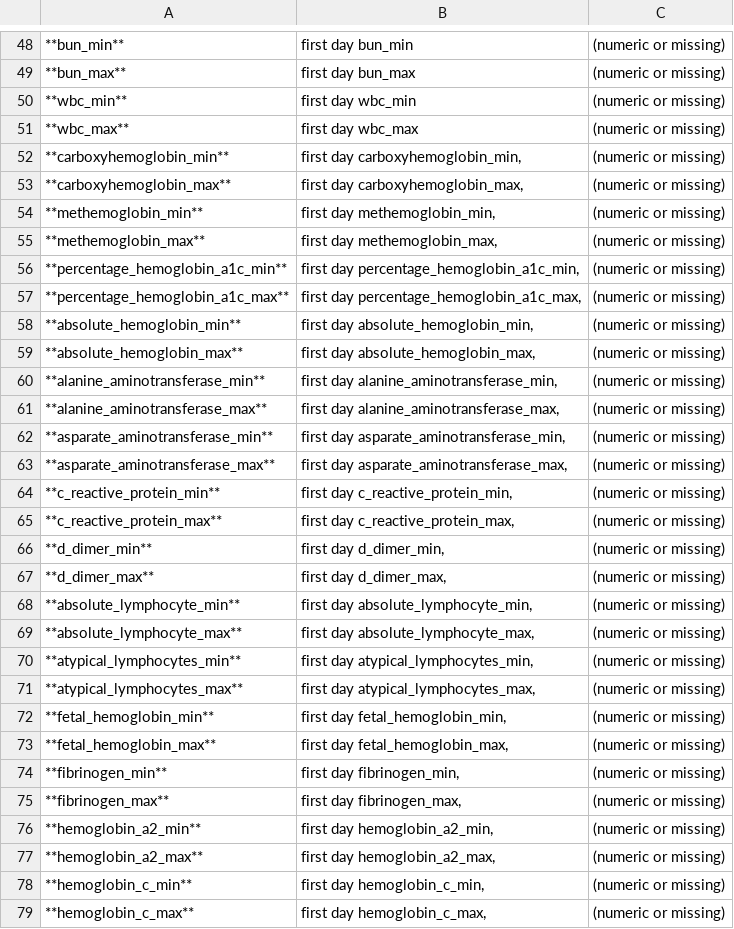
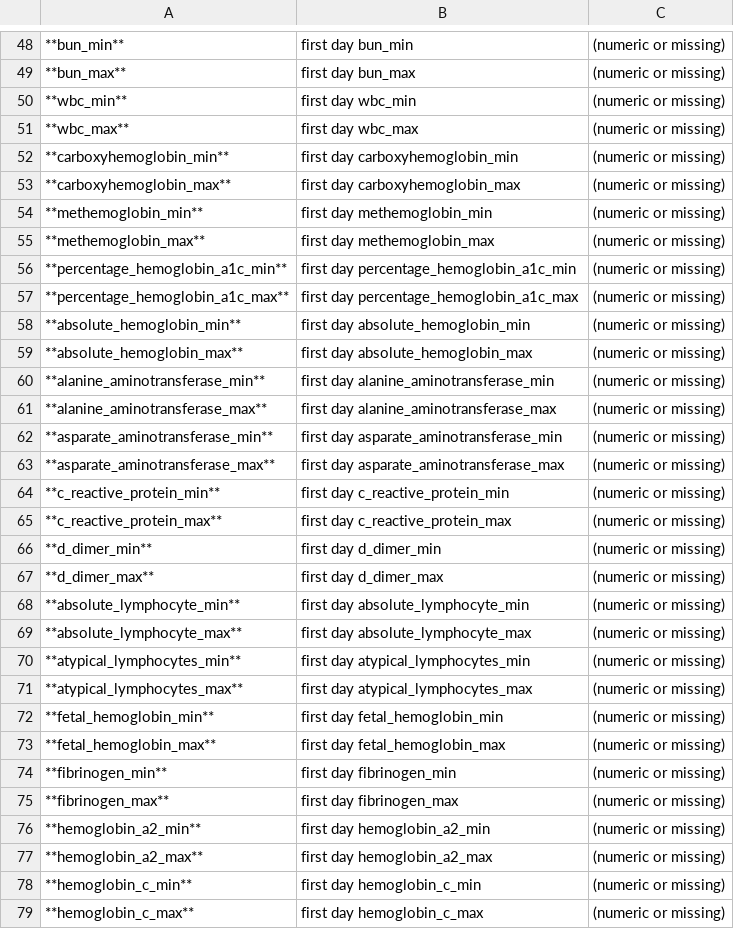
Before and after one commit to Trauma-Team-International/Home, a CSV file: assets/TTI_ICU_Burden_Dataset_Taxonomy.csv, drawn as a sheet; only a part is shown, gaps mark what is left out; the diff covers the shown part only.

Commit message:
Update TTI_ICU_Burden_Dataset_Taxonomy.csv

```diff
--- a/assets/TTI_ICU_Burden_Dataset_Taxonomy.csv
+++ b/assets/TTI_ICU_Burden_Dataset_Taxonomy.csv
@@ -51,29 +51,29 @@
 **wbc_max** | first day wbc_max | (numeric or missing)
-**carboxyhemoglobin_min** | first day carboxyhemoglobin_min, | (numeric or missing)
-**carboxyhemoglobin_max** | first day carboxyhemoglobin_max, | (numeric or missing)
-**methemoglobin_min** | first day methemoglobin_min, | (numeric or missing)
-**methemoglobin_max** | first day methemoglobin_max, | (numeric or missing)
-**percentage_hemoglobin_a1c_min** | first day percentage_hemoglobin_a1c_min, | (numeric or missing)
-**percentage_hemoglobin_a1c_max** | first day percentage_hemoglobin_a1c_max, | (numeric or missing)
-**absolute_hemoglobin_min** | first day absolute_hemoglobin_min, | (numeric or missing)
-**absolute_hemoglobin_max** | first day absolute_hemoglobin_max, | (numeric or missing)
-**alanine_aminotransferase_min** | first day alanine_aminotransferase_min, | (numeric or missing)
-**alanine_aminotransferase_max** | first day alanine_aminotransferase_max, | (numeric or missing)
-**asparate_aminotransferase_min** | first day asparate_aminotransferase_min, | (numeric or missing)
-**asparate_aminotransferase_max** | first day asparate_aminotransferase_max, | (numeric or missing)
-**c_reactive_protein_min** | first day c_reactive_protein_min, | (numeric or missing)
-**c_reactive_protein_max** | first day c_reactive_protein_max, | (numeric or missing)
-**d_dimer_min** | first day d_dimer_min, | (numeric or missing)
-**d_dimer_max** | first day d_dimer_max, | (numeric or missing)
-**absolute_lymphocyte_min** | first day absolute_lymphocyte_min, | (numeric or missing)
-**absolute_lymphocyte_max** | first day absolute_lymphocyte_max, | (numeric or missing)
-**atypical_lymphocytes_min** | first day atypical_lymphocytes_min, | (numeric or missing)
-**atypical_lymphocytes_max** | first day atypical_lymphocytes_max, | (numeric or missing)
-**fetal_hemoglobin_min** | first day fetal_hemoglobin_min, | (numeric or missing)
-**fetal_hemoglobin_max** | first day fetal_hemoglobin_max, | (numeric or missing)
-**fibrinogen_min** | first day fibrinogen_min, | (numeric or missing)
-**fibrinogen_max** | first day fibrinogen_max, | (numeric or missing)
-**hemoglobin_a2_min** | first day hemoglobin_a2_min, | (numeric or missing)
-**hemoglobin_a2_max** | first day hemoglobin_a2_max, | (numeric or missing)
-**hemoglobin_c_min** | first day hemoglobin_c_min, | (numeric or missing)
-**hemoglobin_c_max** | first day hemoglobin_c_max, | (numeric or missing)
+**carboxyhemoglobin_min** | first day carboxyhemoglobin_min | (numeric or missing)
+**carboxyhemoglobin_max** | first day carboxyhemoglobin_max | (numeric or missing)
+**methemoglobin_min** | first day methemoglobin_min | (numeric or missing)
+**methemoglobin_max** | first day methemoglobin_max | (numeric or missing)
+**percentage_hemoglobin_a1c_min** | first day percentage_hemoglobin_a1c_min | (numeric or missing)
+**percentage_hemoglobin_a1c_max** | first day percentage_hemoglobin_a1c_max | (numeric or missing)
+**absolute_hemoglobin_min** | first day absolute_hemoglobin_min | (numeric or missing)
+**absolute_hemoglobin_max** | first day absolute_hemoglobin_max | (numeric or missing)
+**alanine_aminotransferase_min** | first day alanine_aminotransferase_min | (numeric or missing)
+**alanine_aminotransferase_max** | first day alanine_aminotransferase_max | (numeric or missing)
+**asparate_aminotransferase_min** | first day asparate_aminotransferase_min | (numeric or missing)
+**asparate_aminotransferase_max** | first day asparate_aminotransferase_max | (numeric or missing)
+**c_reactive_protein_min** | first day c_reactive_protein_min | (numeric or missing)
+**c_reactive_protein_max** | first day c_reactive_protein_max | (numeric or missing)
+**d_dimer_min** | first day d_dimer_min | (numeric or missing)
+**d_dimer_max** | first day d_dimer_max | (numeric or missing)
+**absolute_lymphocyte_min** | first day absolute_lymphocyte_min | (numeric or missing)
+**absolute_lymphocyte_max** | first day absolute_lymphocyte_max | (numeric or missing)
+**atypical_lymphocytes_min** | first day atypical_lymphocytes_min | (numeric or missing)
+**atypical_lymphocytes_max** | first day atypical_lymphocytes_max | (numeric or missing)
+**fetal_hemoglobin_min** | first day fetal_hemoglobin_min | (numeric or missing)
+**fetal_hemoglobin_max** | first day fetal_hemoglobin_max | (numeric or missing)
+**fibrinogen_min** | first day fibrinogen_min | (numeric or missing)
+**fibrinogen_max** | first day fibrinogen_max | (numeric or missing)
+**hemoglobin_a2_min** | first day hemoglobin_a2_min | (numeric or missing)
+**hemoglobin_a2_max** | first day hemoglobin_a2_max | (numeric or missing)
+**hemoglobin_c_min** | first day hemoglobin_c_min | (numeric or missing)
+**hemoglobin_c_max** | first day hemoglobin_c_max | (numeric or missing)
```
Also changed, not shown: 15 edited cells elsewhere in this file.
